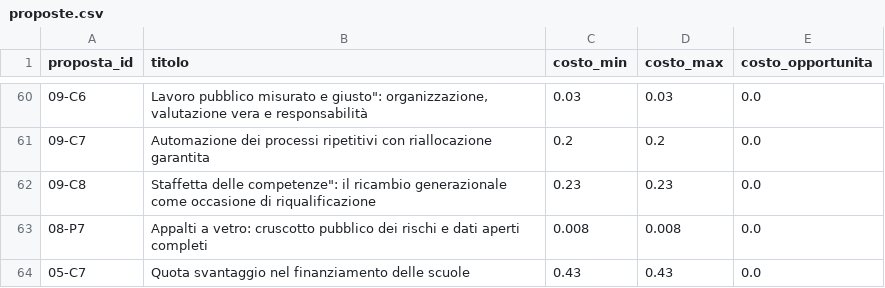
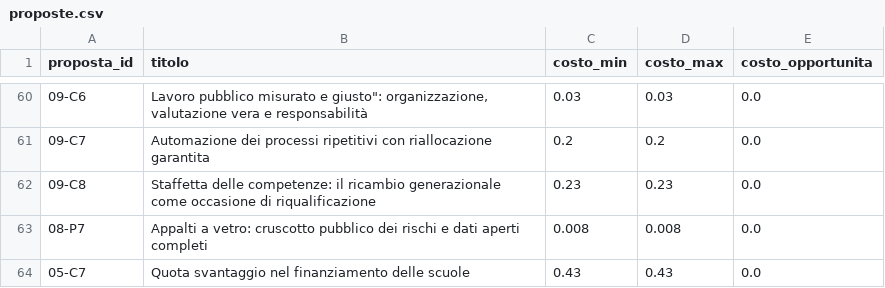
Before and after one commit to FabioDeLuca1977/governai, a CSV file: motore/proposte.csv, drawn as a sheet; only a part is shown, gaps mark what is left out.

```diff
--- a/motore/proposte.csv
+++ b/motore/proposte.csv
@@ -61,3 +61,3 @@ proposta_id,titolo,costo_min,costo_max,costo_opportunita
 09-C7,Automazione dei processi ripetitivi con riallocazione garantita,0.2,0.2,0.0
-09-C8,"Staffetta delle competenze"": il ricambio generazionale come occasione di riqualificazione",0.23,0.23,0.0
+09-C8,"Staffetta delle competenze: il ricambio generazionale come occasione di riqualificazione",0.23,0.23,0.0
 08-P7,Appalti a vetro: cruscotto pubblico dei rischi e dati aperti completi,0.008,0.008,0.0
```
Also changed, not shown: 22 other files.
